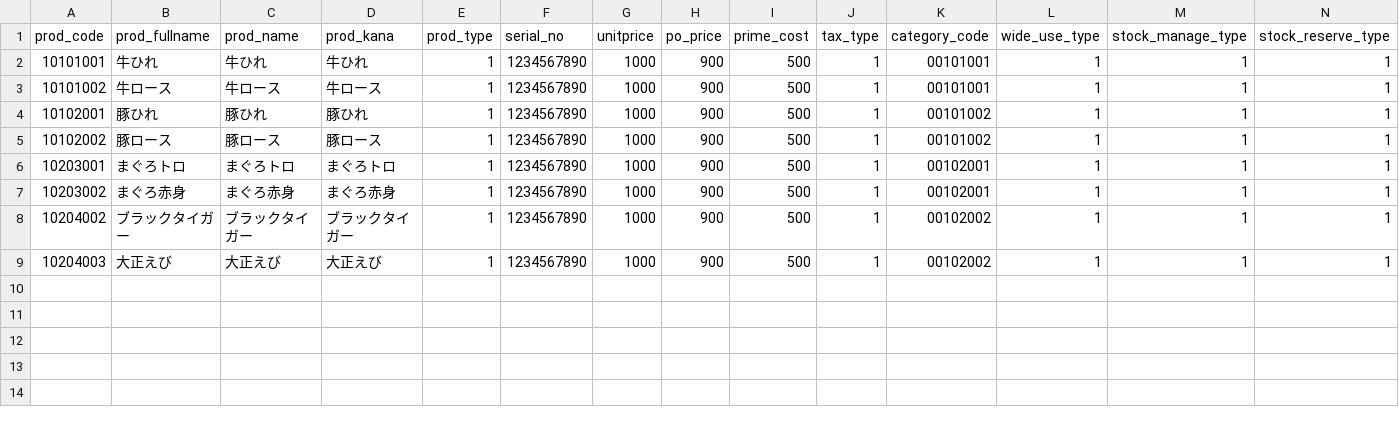
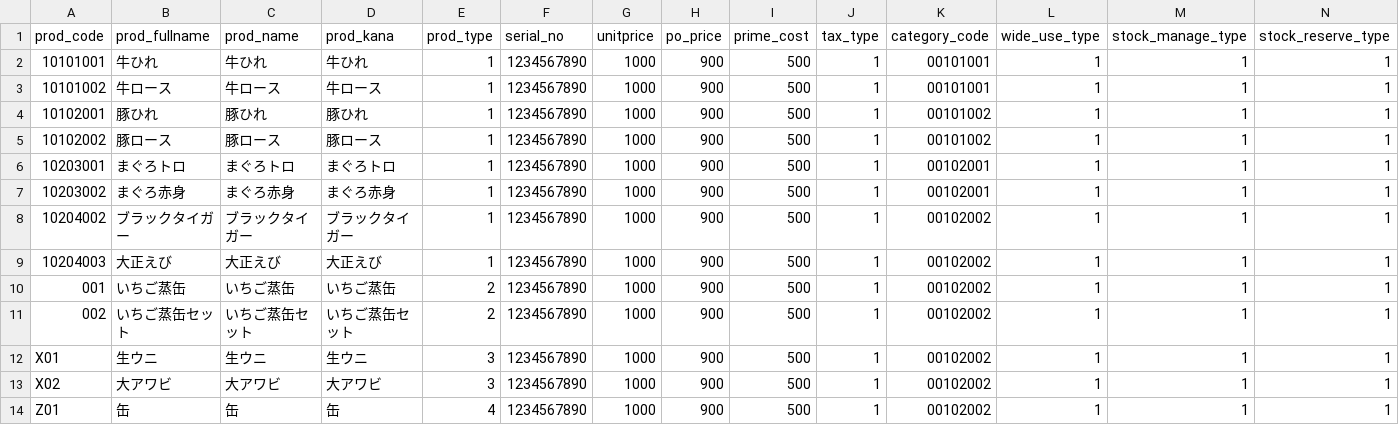
Before and after one commit to k2works/pragmatic-programing-exercise-2023, a CSV file: prisma/data/product.csv, drawn as a sheet; only a part is shown; rows hold the shown columns only; the diff names each change by its address in the sheet, - before the commit and + after, or states it on an @@ line.

```diff
--- a/prisma/data/product.csv
+++ b/prisma/data/product.csv
+row 10: 001 | いちご蒸缶 | いちご蒸缶 | いちご蒸缶 | 2 | 1234567890 | 1000 | 900 | 500 | 1 | 00102002 | 1 | 1 | 1
+row 11: 002 | いちご蒸缶セット | いちご蒸缶セット | いちご蒸缶セット | 2 | 1234567890 | 1000 | 900 | 500 | 1 | 00102002 | 1 | 1 | 1
+row 12: X01 | 生ウニ | 生ウニ | 生ウニ | 3 | 1234567890 | 1000 | 900 | 500 | 1 | 00102002 | 1 | 1 | 1
+row 13: X02 | 大アワビ | 大アワビ | 大アワビ | 3 | 1234567890 | 1000 | 900 | 500 | 1 | 00102002 | 1 | 1 | 1
+row 14: Z01 | 缶 | 缶 | 缶 | 4 | 1234567890 | 1000 | 900 | 500 | 1 | 00102002 | 1 | 1 | 1
```
Also changed, not shown: 5 other files.
